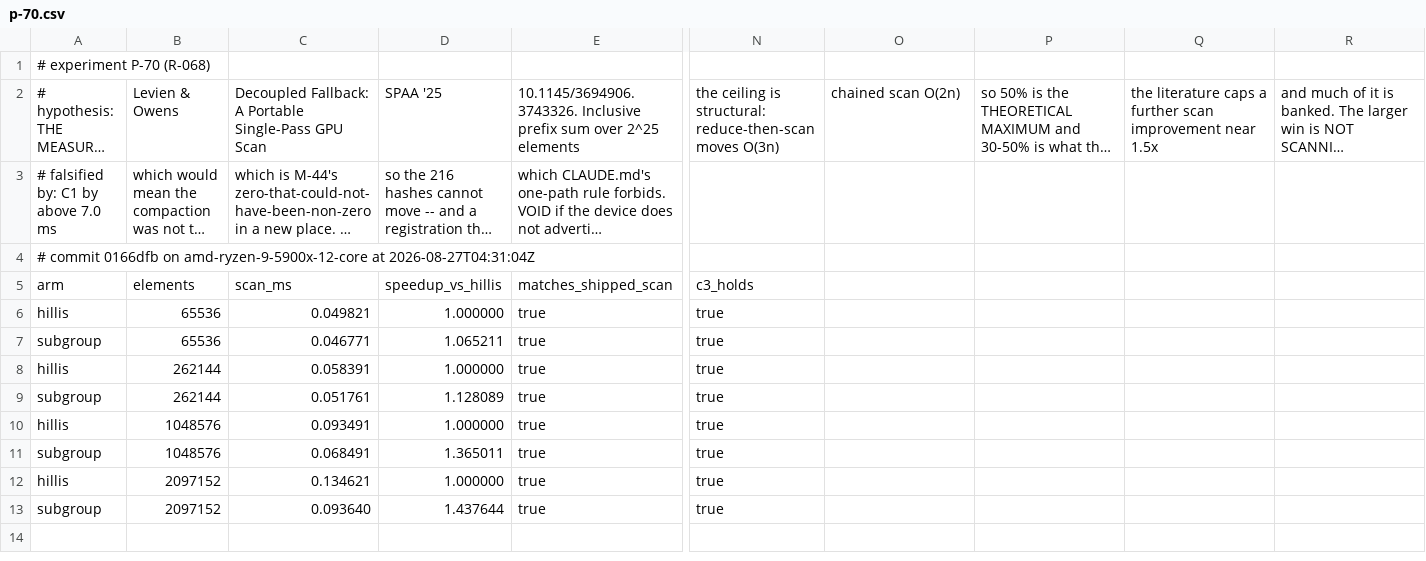
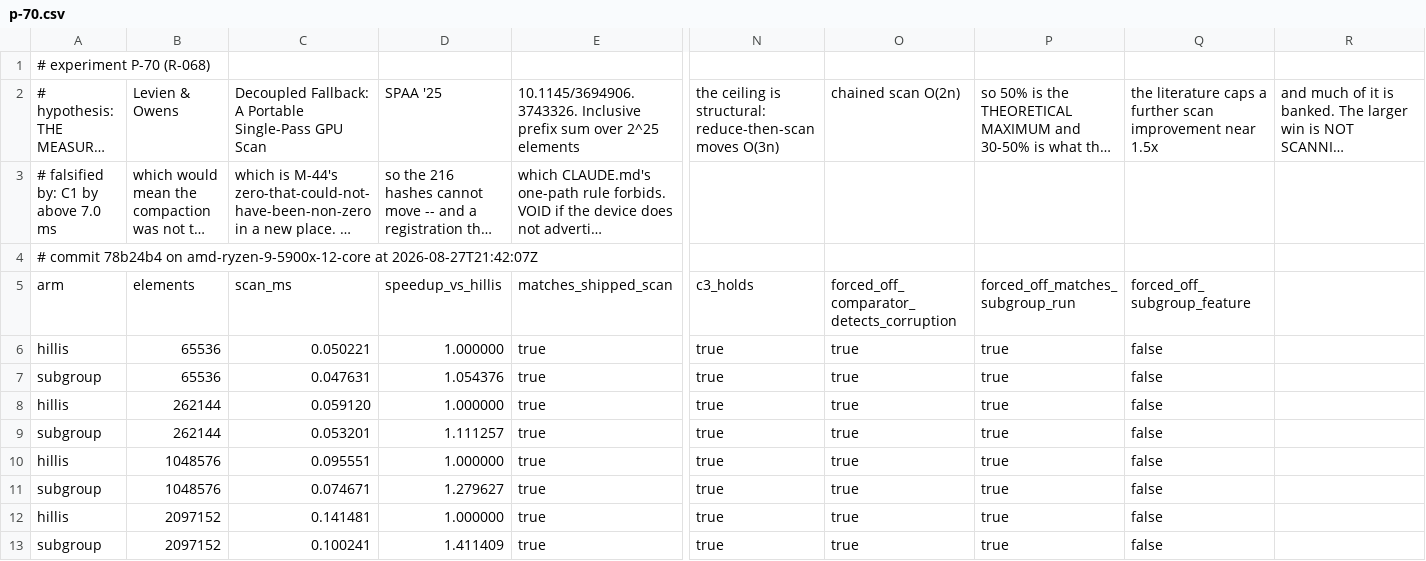
Before and after one commit to Ladvien/isomesh, a CSV file: docs/experiments/p-70.csv, drawn as a sheet; only a part is shown, gaps mark what is left out; long unchanged cells end in …; the diff names each change by its address in the sheet, - before the commit and + after, or states it on an @@ line.

Commit message:
C6 - p-70.csv, re-run clean with C3's forced-off arm
Four new columns: forced_off_subgroup_feature false on every row,
forced_off_matches_subgroup_run true at all four sizes,
forced_off_comparator_detects_corruption true at all four. C3 is now a
verdict with a column behind it. The scan speedups moved 1.0652 ->
1.0544, 1.1281 -> 1.1113, 1.3650 -> 1.2796, 1.4376 -> 1.4114 between the
two runs of the same binary, which is why the decision rests on 4.37%
and 87.50% and not on the ratio.

```diff
--- a/docs/experiments/p-70.csv
+++ b/docs/experiments/p-70.csv
-A4: # commit 0166dfb on amd-ryzen-9-5900x-12-core at 2026-08-27T04:31:04Z
+A4: # commit 78b24b4 on amd-ryzen-9-5900x-12-core at 2026-08-27T21:42:07Z
-O5: (empty)
+O5: forced_off_comparator_detects_corruption
-P5: (empty)
+P5: forced_off_matches_subgroup_run
-Q5: (empty)
+Q5: forced_off_subgroup_feature
-C6: 0.049821
+C6: 0.050221
-O6:O13: (empty)
+O6:O13: true
-P6:P13: (empty)
+P6:P13: true
-Q6:Q13: (empty)
+Q6:Q13: false
-C7: 0.046771
+C7: 0.047631
-D7: 1.065211
+D7: 1.054376
-C8: 0.058391
+C8: 0.059120
-C9: 0.051761
+C9: 0.053201
-D9: 1.128089
+D9: 1.111257
-C10: 0.093491
+C10: 0.095551
-C11: 0.068491
+C11: 0.074671
-D11: 1.365011
+D11: 1.279627
-C12: 0.134621
+C12: 0.141481
-C13: 0.093640
+C13: 0.100241
-D13: 1.437644
+D13: 1.411409
```
